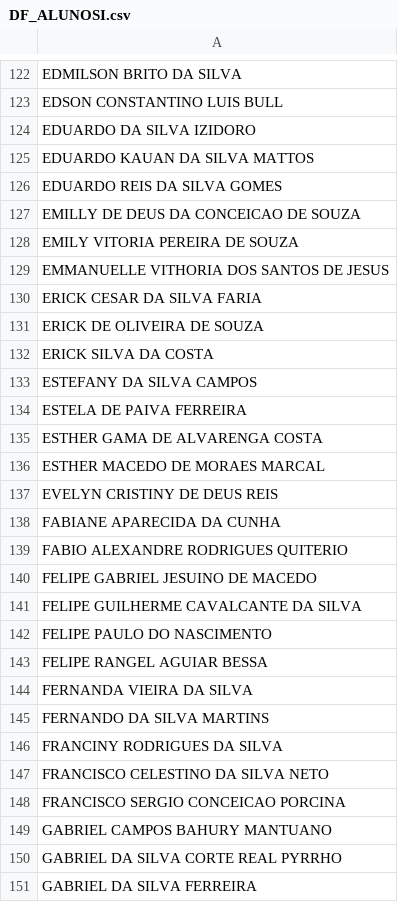
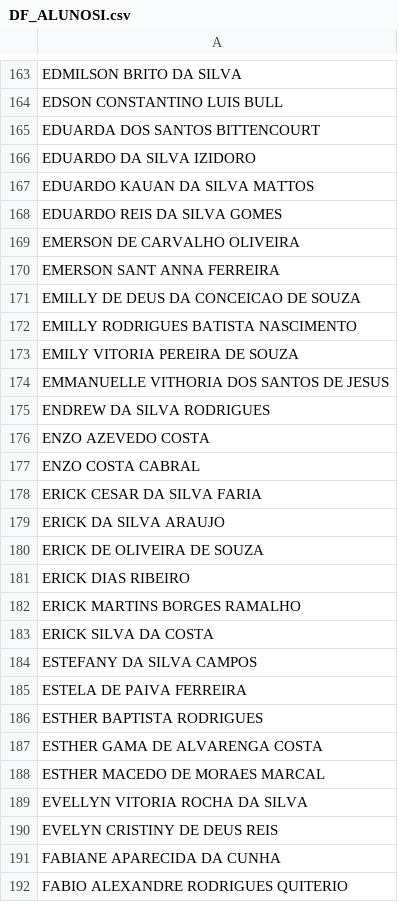
Before and after one commit to CaetaDesenv/caeta-desenv, a CSV file: DF_ALUNOSI.csv, drawn as a sheet; only a part is shown, gaps mark what is left out; the shorter side is filled out with more unchanged rows; the diff covers the shown part only; the diff names each change by its address in the sheet, - before the commit and + after, or states it on an @@ line.

```diff
--- a/DF_ALUNOSI.csv
+++ b/DF_ALUNOSI.csv
+row 165: EDUARDA DOS SANTOS BITTENCOURT
+row 169: EMERSON DE CARVALHO OLIVEIRA
+row 170: EMERSON SANT ANNA FERREIRA
+row 172: EMILLY RODRIGUES BATISTA NASCIMENTO
+row 175: ENDREW DA SILVA RODRIGUES
+row 176: ENZO AZEVEDO COSTA
+row 177: ENZO COSTA CABRAL
+row 179: ERICK DA SILVA ARAUJO
+row 181: ERICK DIAS RIBEIRO
+row 182: ERICK MARTINS BORGES RAMALHO
+row 186: ESTHER BAPTISTA RODRIGUES
+row 189: EVELLYN VITORIA ROCHA DA SILVA
```
Also changed, not shown: 173 added rows elsewhere in this file, DF_ALUNOS.csv, 10 other files.
